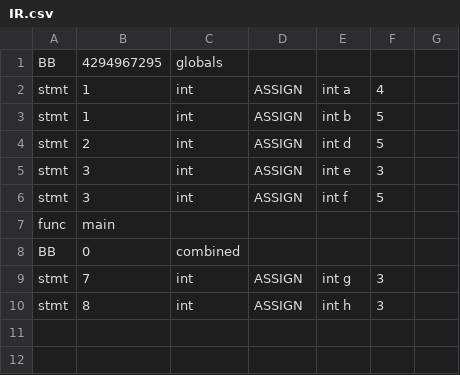
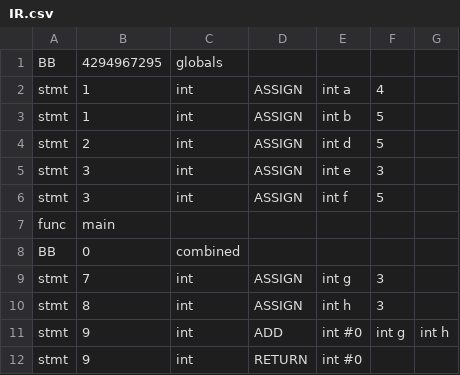
Before and after one commit to benpm/CSE423, a CSV file: examples/st_err/IR.csv, drawn as a sheet; the diff names each change by its address in the sheet, - before the commit and + after, or states it on an @@ line.

```diff
--- a/examples/st_err/IR.csv
+++ b/examples/st_err/IR.csv
+row 11: stmt | 9 | int | ADD | int #0 | int g | int h
+row 12: stmt | 9 | int | RETURN | int #0
```
Also changed, not shown: examples/test_globals/IR.csv, 29 other files.
